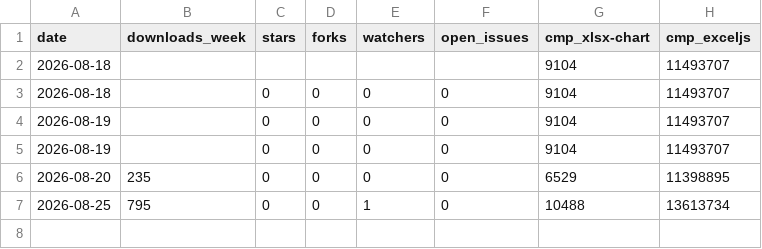
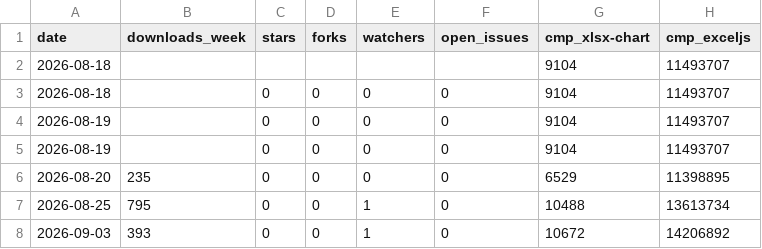
Before and after one commit to ritusmoikaushik/chartsheet, a CSV file: metrics.csv, drawn as a sheet.

Commit message:
chore: metrics for 2026-09-03

```diff
--- a/metrics.csv
+++ b/metrics.csv
@@ -7 +7,2 @@ date,downloads_week,stars,forks,watchers,open_issues,cmp_xlsx-chart,cmp_exceljs
 2026-08-25,795,0,0,1,0,10488,13613734
+2026-09-03,393,0,0,1,0,10672,14206892
```
